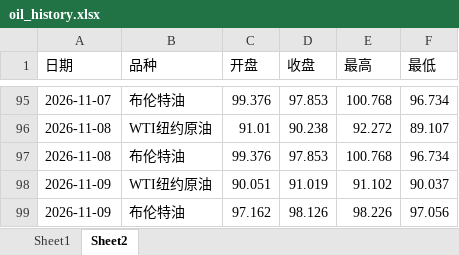
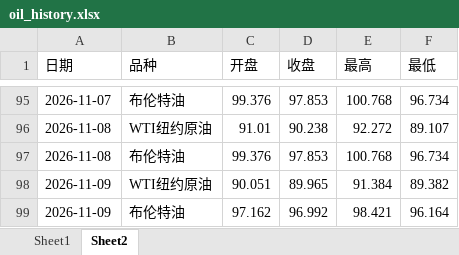
Before and after one commit to no532/Oil-price-update, an Excel workbook: 国际/oil_history.xlsx, sheet Sheet2, drawn as a sheet; only a part is shown, gaps mark what is left out; values as stored, in another font and other column widths than the file's, no borders; the diff names each change by its address in the sheet, - before the commit and + after, or states it on an @@ line.

```diff
--- a/国际/oil_history.xlsx (sheet Sheet2)
+++ b/国际/oil_history.xlsx (sheet Sheet2)
-D98 (收盘): 91.019
+D98 (收盘): 89.965
-E98 (最高): 91.102
+E98 (最高): 91.384
-F98 (最低): 90.037
+F98 (最低): 89.382
-D99 (收盘): 98.126
+D99 (收盘): 96.992
-E99 (最高): 98.226
+E99 (最高): 98.421
-F99 (最低): 97.056
+F99 (最低): 96.164
```
Also changed, not shown: sheet Sheet1, 3 other files.
